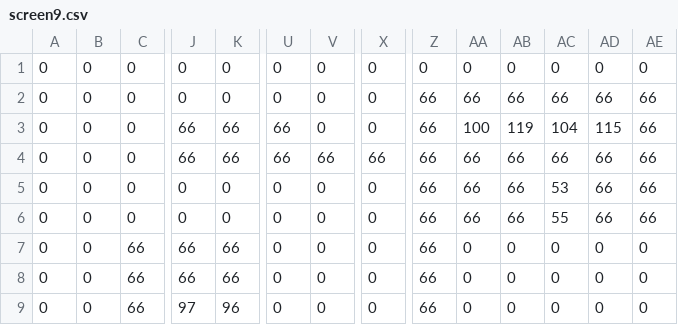
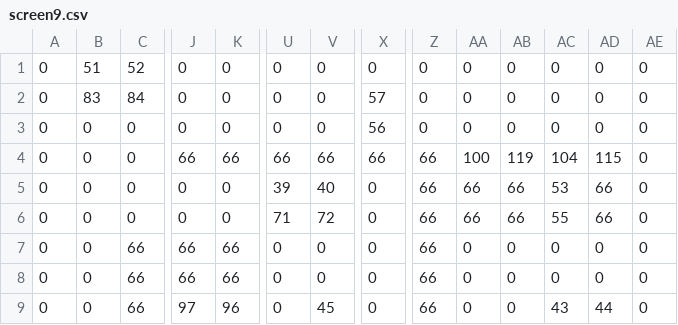
Before and after one commit to MSX-Spain/Disco-survivor, a CSV file: assets/tiled/screen9.csv, drawn as a sheet; only a part is shown, gaps mark what is left out; the diff covers the shown part only; the diff names each change by its address in the sheet, - before the commit and + after, or states it on an @@ line.

```diff
--- a/assets/tiled/screen9.csv
+++ b/assets/tiled/screen9.csv
-B1: 0
+B1: 51
-C1: 0
+C1: 52
-B2: 0
+B2: 83
-C2: 0
+C2: 84
-X2: 0
+X2: 57
-Z2:Z3: 66
+Z2:Z3: 0
-AA2: 66
+AA2: 0
-AB2: 66
+AB2: 0
-AC2: 66
+AC2: 0
-AD2: 66
+AD2: 0
-AE2:AE6: 66
+AE2:AE6: 0
-J3: 66
+J3: 0
-K3: 66
+K3: 0
-U3: 66
+U3: 0
-X3: 0
+X3: 56
-AA3: 100
+AA3: 0
-AB3: 119
+AB3: 0
-AC3: 104
+AC3: 0
-AD3: 115
+AD3: 0
-AA4: 66
+AA4: 100
-AB4: 66
+AB4: 119
-AC4: 66
+AC4: 104
-AD4: 66
+AD4: 115
-U5: 0
+U5: 39
-V5: 0
+V5: 40
-U6: 0
+U6: 71
-V6: 0
+V6: 72
-V9: 0
+V9: 45
-AC9: 0
+AC9: 43
-AD9: 0
+AD9: 44
```
Also changed, not shown: 22 edited cells elsewhere in this file, assets/tiled/screen4.csv, assets/tiled/screen5.csv, 49 other files.
